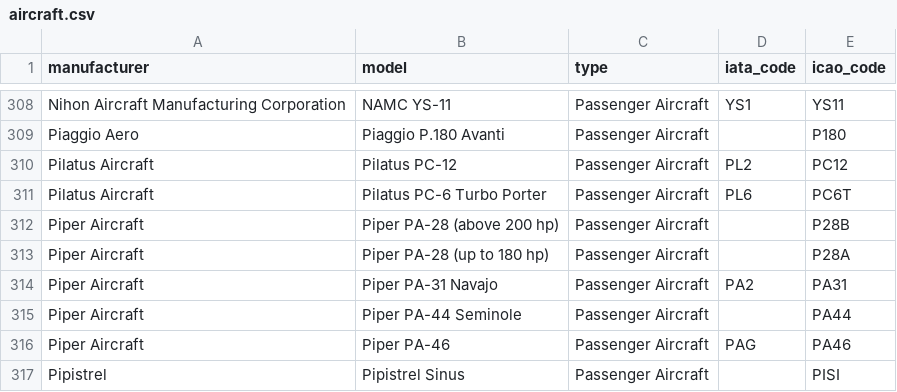
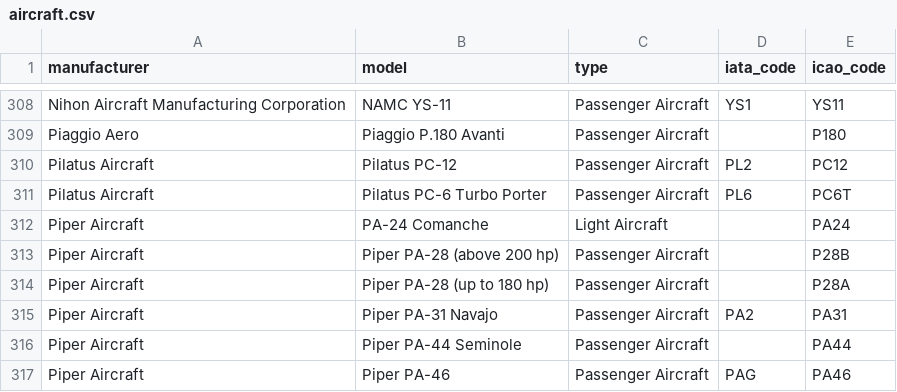
Before and after one commit to tiagohillebrandt/aerofetch, a CSV file: data/aircraft.csv, drawn as a sheet; only a part is shown, gaps mark what is left out; the shorter side is filled out with more unchanged rows.

Commit message:
feat: add PA-24 Comanche as a new light aircraft entry in the dataset (#23)

```diff
--- a/data/aircraft.csv
+++ b/data/aircraft.csv
@@ -311,2 +311,3 @@ Pilatus Aircraft,Pilatus PC-12,Passenger Aircraft,PL2,PC12
 Pilatus Aircraft,Pilatus PC-6 Turbo Porter,Passenger Aircraft,PL6,PC6T
+Piper Aircraft,PA-24 Comanche,Light Aircraft,,PA24
 Piper Aircraft,Piper PA-28 (above 200 hp),Passenger Aircraft,,P28B
```
